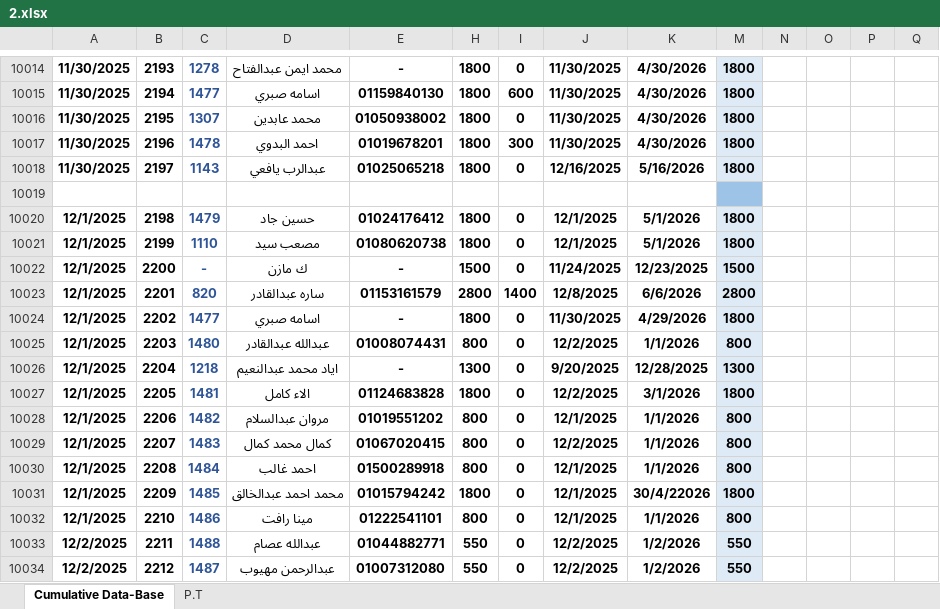
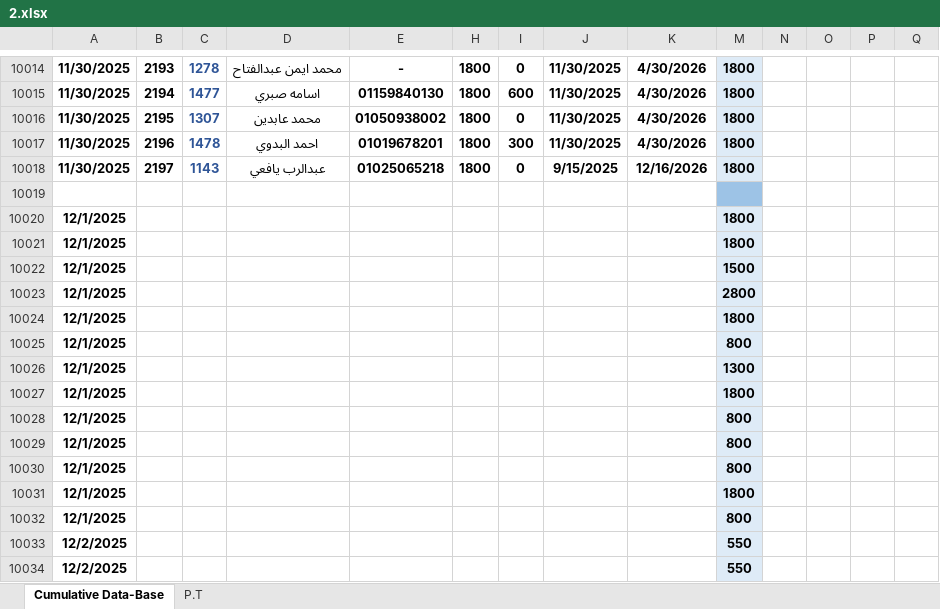
Before and after one commit to AmrAnter44/sys-body, an Excel workbook: prisma/2.xlsx, sheet Cumulative Data-Base, drawn as a sheet; only a part is shown, gaps mark what is left out; values as stored, in another font and other column widths than the file's, no borders; charts and pictures not drawn; removed rows and columns are numbered as before the commit, all else as after; rows hold the shown columns only; the diff covers the shown part only; the diff names each change by its address in the sheet, - before the commit and + after, or states it on an @@ line.

```diff
--- a/prisma/2.xlsx (sheet Cumulative Data-Base)
+++ b/prisma/2.xlsx (sheet Cumulative Data-Base)
-J10018: 12/16/2025
+J10018: 9/15/2025
-K10018: 5/16/2026
+K10018: 12/16/2026
-row 10020: 12/1/2025 | 2198 | 1479 | حسين جاد | 01024176412 | 1800 | 0 | 12/1/2025 | 5/1/2026 | 1800
-row 10021: 12/1/2025 | 2199 | 1110 | مصعب سيد | 01080620738 | 1800 | 0 | 12/1/2025 | 5/1/2026 | 1800
-row 10022: 12/1/2025 | 2200 | - | ك مازن | - | 1500 | 0 | 11/24/2025 | 12/23/2025 | 1500
-row 10023: 12/1/2025 | 2201 | 820 | ساره عبدالقادر | 01153161579 | 2800 | 1400 | 12/8/2025 | 6/6/2026 | 2800
-row 10024: 12/1/2025 | 2202 | 1477 | اسامه صبري | - | 1800 | 0 | 11/30/2025 | 4/29/2026 | 1800
-row 10025: 12/1/2025 | 2203 | 1480 | عبدالله عبدالقادر | 01008074431 | 800 | 0 | 12/2/2025 | 1/1/2026 | 800
-row 10026: 12/1/2025 | 2204 | 1218 | اياد محمد عبدالنعيم | - | 1300 | 0 | 9/20/2025 | 12/28/2025 | 1300
-row 10027: 12/1/2025 | 2205 | 1481 | الاء كامل | 01124683828 | 1800 | 0 | 12/2/2025 | 3/1/2026 | 1800
-row 10028: 12/1/2025 | 2206 | 1482 | مروان عبدالسلام | 01019551202 | 800 | 0 | 12/1/2025 | 1/1/2026 | 800
-row 10029: 12/1/2025 | 2207 | 1483 | كمال محمد كمال | 01067020415 | 800 | 0 | 12/2/2025 | 1/1/2026 | 800
-row 10030: 12/1/2025 | 2208 | 1484 | احمد غالب | 01500289918 | 800 | 0 | 12/1/2025 | 1/1/2026 | 800
-row 10031: 12/1/2025 | 2209 | 1485 | محمد احمد عبدالخالق | 01015794242 | 1800 | 0 | 12/1/2025 | 30/4/22026 | 1800
-row 10032: 12/1/2025 | 2210 | 1486 | مينا رافت | 01222541101 | 800 | 0 | 12/1/2025 | 1/1/2026 | 800
-row 10033: 12/2/2025 | 2211 | 1488 | عبدالله عصام | 01044882771 | 550 | 0 | 12/2/2025 | 1/2/2026 | 550
-row 10034: 12/2/2025 | 2212 | 1487 | عبدالرحمن مهيوب | 01007312080 | 550 | 0 | 12/2/2025 | 1/2/2026 | 550
+row 10020: 12/1/2025 |  |  |  |  |  |  |  |  | 1800
+row 10021: 12/1/2025 |  |  |  |  |  |  |  |  | 1800
+row 10022: 12/1/2025 |  |  |  |  |  |  |  |  | 1500
+row 10023: 12/1/2025 |  |  |  |  |  |  |  |  | 2800
+row 10024: 12/1/2025 |  |  |  |  |  |  |  |  | 1800
+row 10025: 12/1/2025 |  |  |  |  |  |  |  |  | 800
+row 10026: 12/1/2025 |  |  |  |  |  |  |  |  | 1300
+row 10027: 12/1/2025 |  |  |  |  |  |  |  |  | 1800
+row 10028: 12/1/2025 |  |  |  |  |  |  |  |  | 800
+row 10029: 12/1/2025 |  |  |  |  |  |  |  |  | 800
+row 10030: 12/1/2025 |  |  |  |  |  |  |  |  | 800
+row 10031: 12/1/2025 |  |  |  |  |  |  |  |  | 1800
+row 10032: 12/1/2025 |  |  |  |  |  |  |  |  | 800
+row 10033: 12/2/2025 |  |  |  |  |  |  |  |  | 550
+row 10034: 12/2/2025 |  |  |  |  |  |  |  |  | 550
```
Also changed, not shown: 25 edited cells elsewhere in this sheet, hidden cells, 5 other files.
